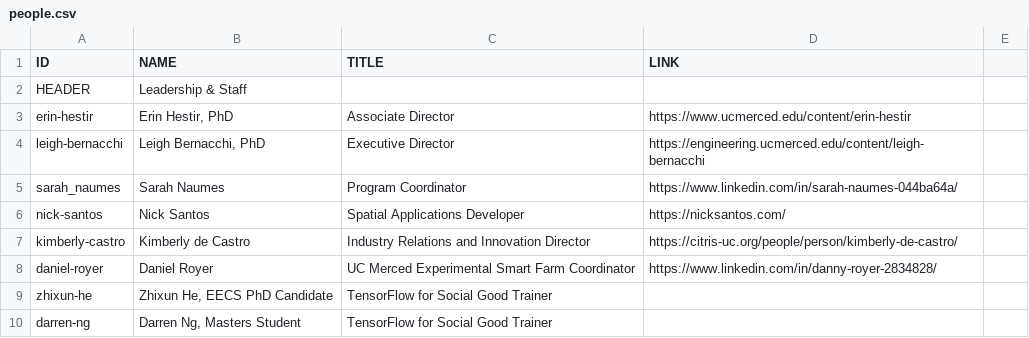
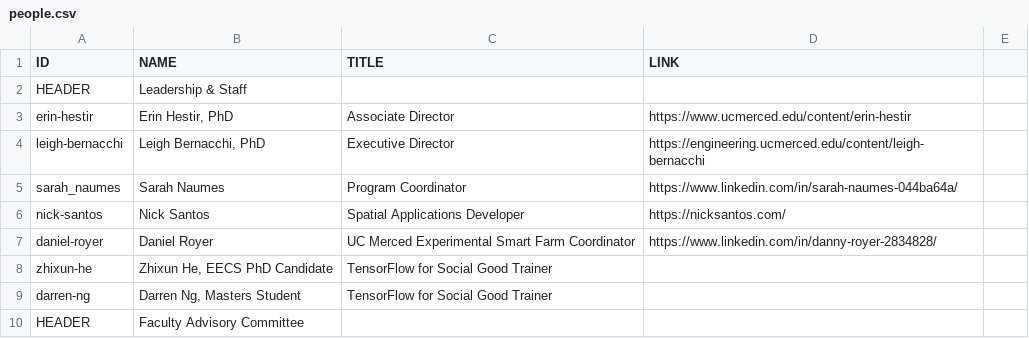
Before and after one commit to citris-ucmerced/citris, a CSV file: people.csv, drawn as a sheet; only a part is shown; the shorter side is filled out with more unchanged rows; the diff names each change by its address in the sheet, - before the commit and + after, or states it on an @@ line.

Commit message:
Removed Kimberly from site. Thank you, Kimberly, for everything. We will all miss you. I hope you find great success wherever life takes you

```diff
--- a/people.csv
+++ b/people.csv
-row 7: kimberly-castro | Kimberly de Castro | Industry Relations and Innovation Director | https://citris-uc.org/people/person/kimberly-de-castro/
```
